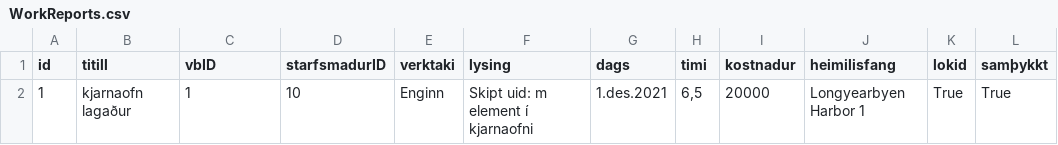
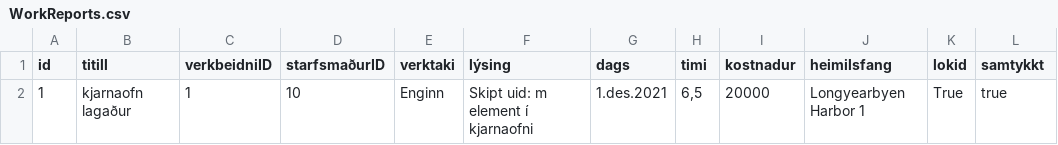
Before and after one commit to OliverMani/HR-verklegt1, a CSV file: csv_files/WorkReports.csv, drawn as a sheet.

```diff
--- a/csv_files/WorkReports.csv
+++ b/csv_files/WorkReports.csv
@@ -1,2 +1,2 @@
-id,titill,vbID,starfsmadurID,verktaki,lysing,dags,timi,kostnadur,heimilisfang,lokid,samþykkt
-1,kjarnaofn lagaður,1,10,Enginn,Skipt uid: m element í kjarnaofni,1.des.2021,"6,5",20000,Longyearbyen Harbor 1,True,True
+id,titill,verkbeidniID,starfsmaðurID,verktaki,lýsing,dags,timi,kostnadur,heimilsfang,lokid,samtykkt
+1,kjarnaofn lagaður,1,10,Enginn,Skipt uid: m element í kjarnaofni,1.des.2021,"6,5",20000,Longyearbyen Harbor 1,True,true
```
Also changed, not shown: csv_files/WorkRequests.csv, 1 other file.
